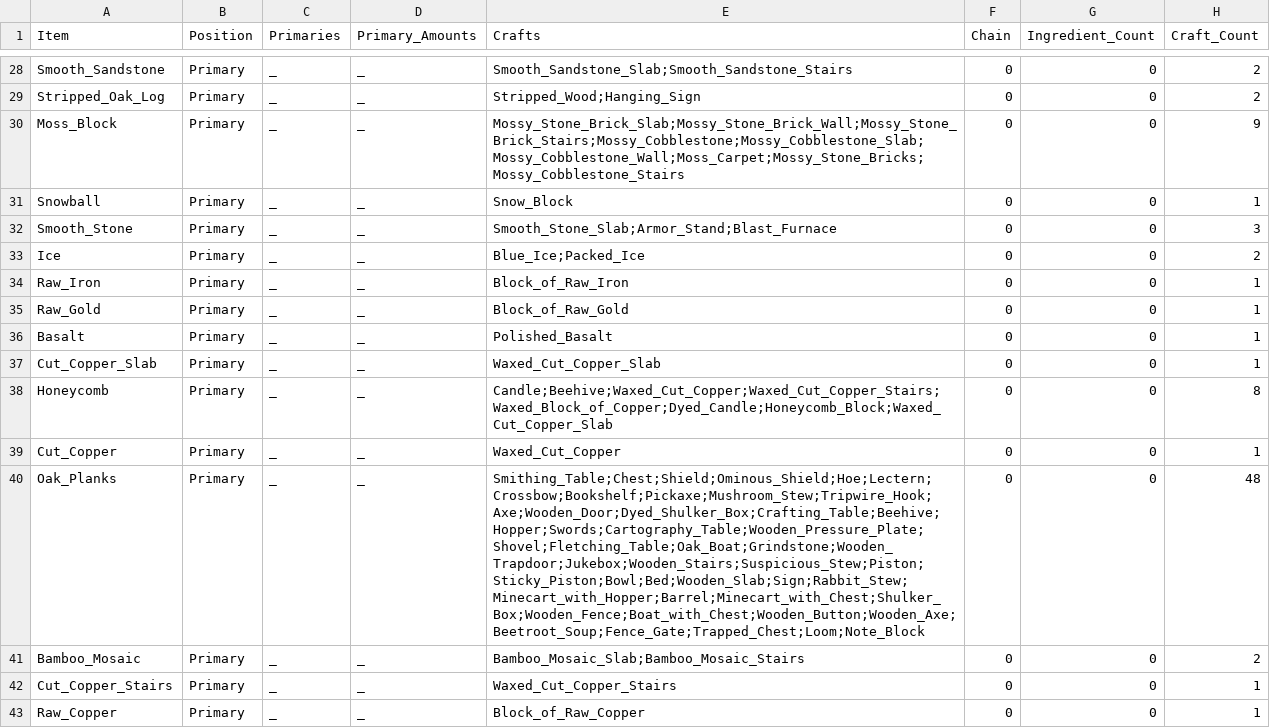
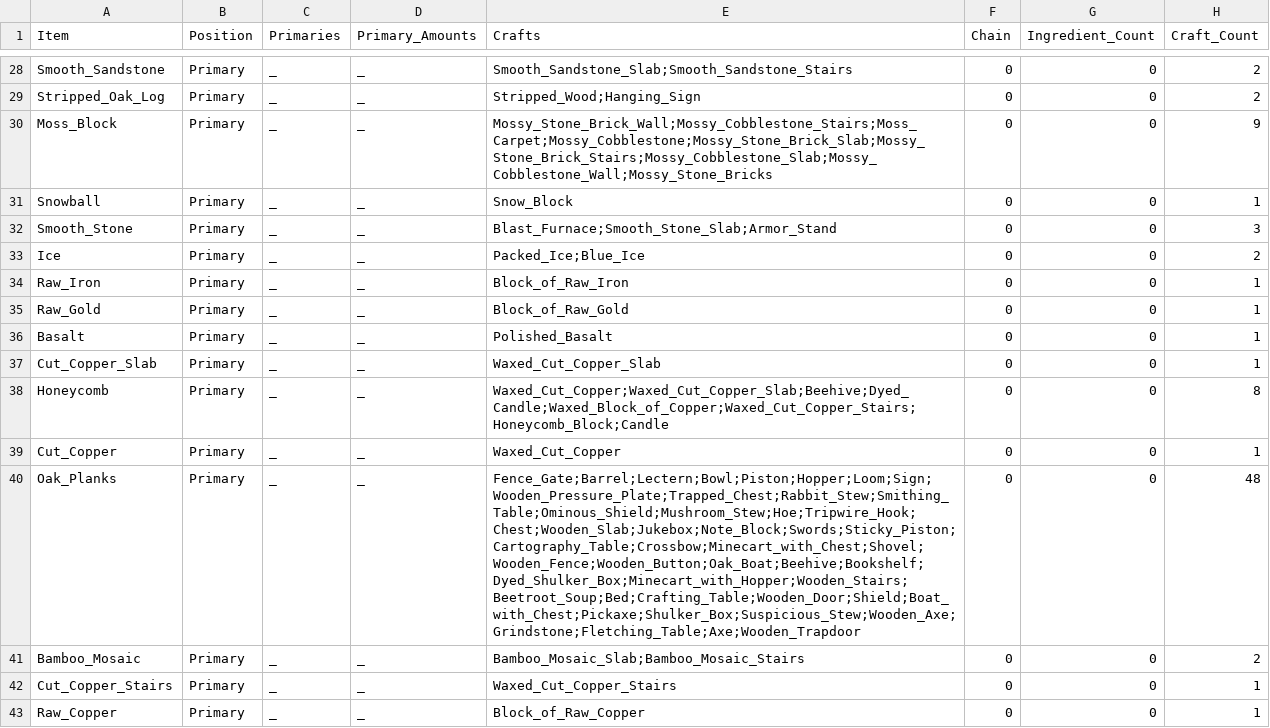
Before and after one commit to WeePhix/minecraft-crafting-analysis, a CSV file: data/extracted.csv, drawn as a sheet; only a part is shown, gaps mark what is left out; the diff covers the shown part only.

```diff
--- a/data/extracted.csv
+++ b/data/extracted.csv
@@ -29,6 +29,6 @@ Smooth_Sandstone,Primary,_,_,Smooth_Sandstone_Slab;Smooth_Sandstone_Stairs,0,0,2
 Stripped_Oak_Log,Primary,_,_,Stripped_Wood;Hanging_Sign,0,0,2
-Moss_Block,Primary,_,_,Mossy_Stone_Brick_Slab;Mossy_Stone_Brick_Wall;Mossy_Stone_Brick_Stairs;Mossy_Cobblestone;Mossy_Cobblestone_Slab;Mossy_Cobblestone_Wall;Moss_Carpet;Mossy_Stone_Bricks;Mossy_Cobblestone_Stairs,0,0,9
+Moss_Block,Primary,_,_,Mossy_Stone_Brick_Wall;Mossy_Cobblestone_Stairs;Moss_Carpet;Mossy_Cobblestone;Mossy_Stone_Brick_Slab;Mossy_Stone_Brick_Stairs;Mossy_Cobblestone_Slab;Mossy_Cobblestone_Wall;Mossy_Stone_Bricks,0,0,9
 Snowball,Primary,_,_,Snow_Block,0,0,1
-Smooth_Stone,Primary,_,_,Smooth_Stone_Slab;Armor_Stand;Blast_Furnace,0,0,3
-Ice,Primary,_,_,Blue_Ice;Packed_Ice,0,0,2
+Smooth_Stone,Primary,_,_,Blast_Furnace;Smooth_Stone_Slab;Armor_Stand,0,0,3
+Ice,Primary,_,_,Packed_Ice;Blue_Ice,0,0,2
 Raw_Iron,Primary,_,_,Block_of_Raw_Iron,0,0,1
@@ -37,5 +37,5 @@ Basalt,Primary,_,_,Polished_Basalt,0,0,1
 Cut_Copper_Slab,Primary,_,_,Waxed_Cut_Copper_Slab,0,0,1
-Honeycomb,Primary,_,_,Candle;Beehive;Waxed_Cut_Copper;Waxed_Cut_Copper_Stairs;Waxed_Block_of_Copper;Dyed_Candle;Honeycomb_Block;Waxed_Cut_Copper_Slab,0,0,8
+Honeycomb,Primary,_,_,Waxed_Cut_Copper;Waxed_Cut_Copper_Slab;Beehive;Dyed_Candle;Waxed_Block_of_Copper;Waxed_Cut_Copper_Stairs;Honeycomb_Block;Candle,0,0,8
 Cut_Copper,Primary,_,_,Waxed_Cut_Copper,0,0,1
-Oak_Planks,Primary,_,_,Smithing_Table;Chest;Shield;Ominous_Shield;Hoe;Lectern;Crossbow;Bookshelf;Pickaxe;Mushroom_Stew;Tripwire_Hook;Axe;Wooden_Door;Dyed_Shulker_Box;Crafting_Table;Beehive;Hopper;Swords;Cartography_Table;Wooden_Pressure_Plate;Shovel;Fletching_Table;Oak_Boat;Grindstone;Wooden_Trapdoor;Jukebox;Wooden_Stairs;Suspicious_Stew;Piston;Sticky_Piston;Bowl;Bed;Wooden_Slab;Sign;Rabbit_Stew;Minecart_with_Hopper;Barrel;Minecart_with_Chest;Shulker_Box;Wooden_Fence;Boat_with_Chest;Wooden_Button;Wooden_Axe;Beetroot_Soup;Fence_Gate;Trapped_Chest;Loom;Note_Block,0,0,48
+Oak_Planks,Primary,_,_,Fence_Gate;Barrel;Lectern;Bowl;Piston;Hopper;Loom;Sign;Wooden_Pressure_Plate;Trapped_Chest;Rabbit_Stew;Smithing_Table;Ominous_Shield;Mushroom_Stew;Hoe;Tripwire_Hook;Chest;Wooden_Slab;Jukebox;Note_Block;Swords;Sticky_Piston;Cartography_Table;Crossbow;Minecart_with_Chest;Shovel;Wooden_Fence;Wooden_Button;Oak_Boat;Beehive;Bookshelf;Dyed_Shulker_Box;Minecart_with_Hopper;Wooden_Stairs;Beetroot_Soup;Bed;Crafting_Table;Wooden_Door;Shield;Boat_with_Chest;Pickaxe;Shulker_Box;Suspicious_Stew;Wooden_Axe;Grindstone;Fletching_Table;Axe;Wooden_Trapdoor,0,0,48
 Bamboo_Mosaic,Primary,_,_,Bamboo_Mosaic_Slab;Bamboo_Mosaic_Stairs,0,0,2
```
Also changed, not shown: 133 edited cells elsewhere in this file, data/data.csv, 13 other files.
